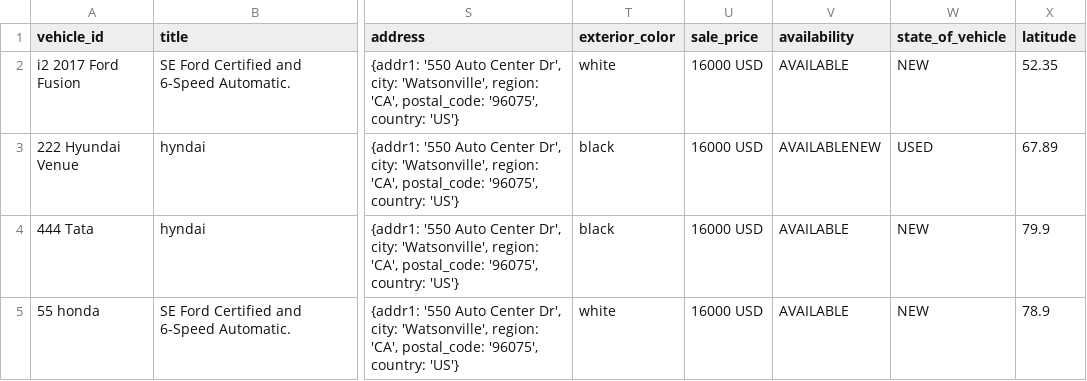
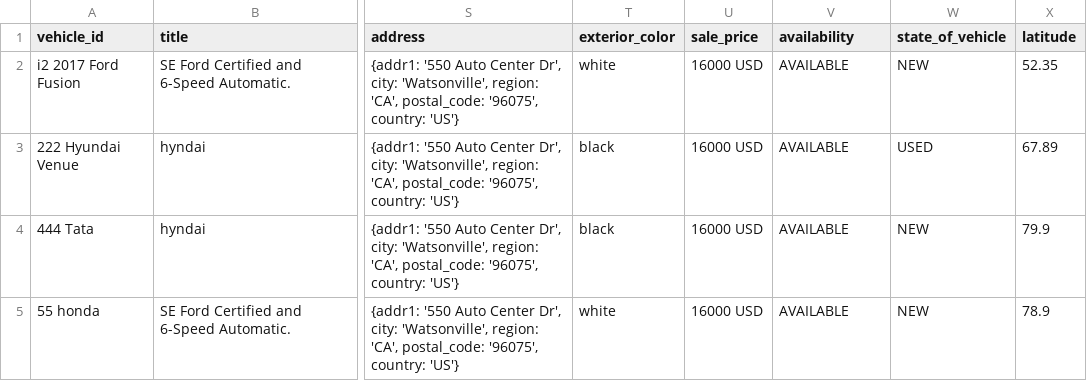
Before and after one commit to prajwalsh3tty/fbcatalog, a CSV file: vehicle_example.csv, drawn as a sheet; only a part is shown, gaps mark what is left out; the diff names each change by its address in the sheet, - before the commit and + after, or states it on an @@ line.

Commit message:
changed available

```diff
--- a/vehicle_example.csv
+++ b/vehicle_example.csv
-V3 (availability): AVAILABLENEW
+V3 (availability): AVAILABLE
```
